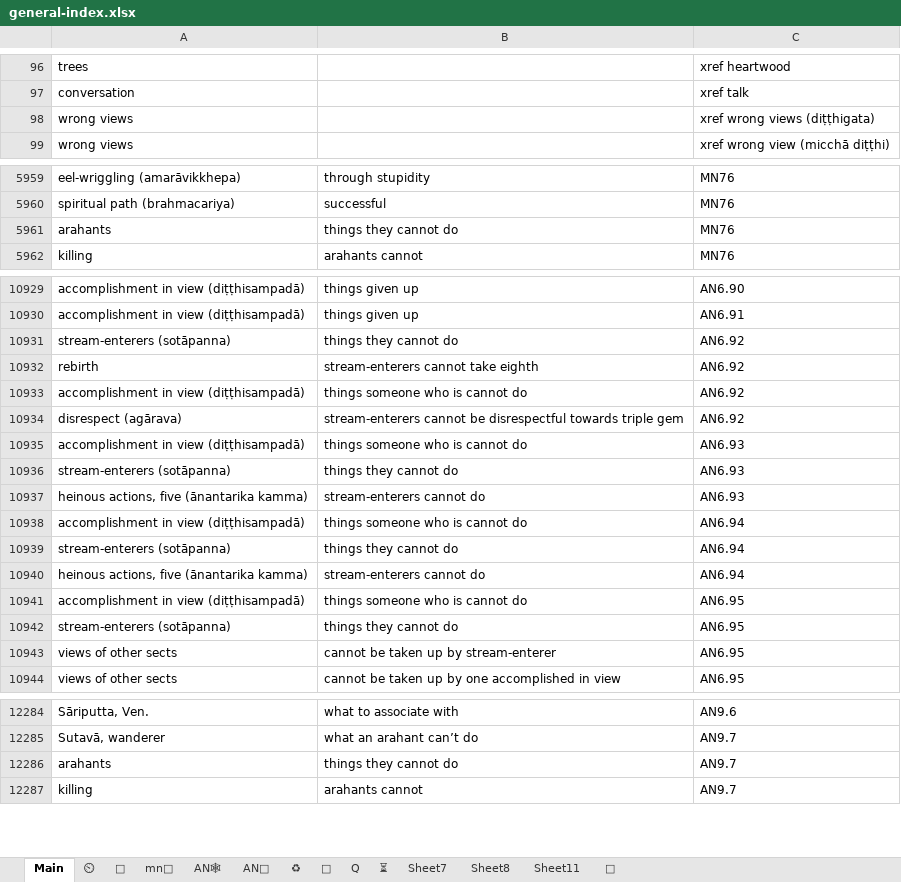
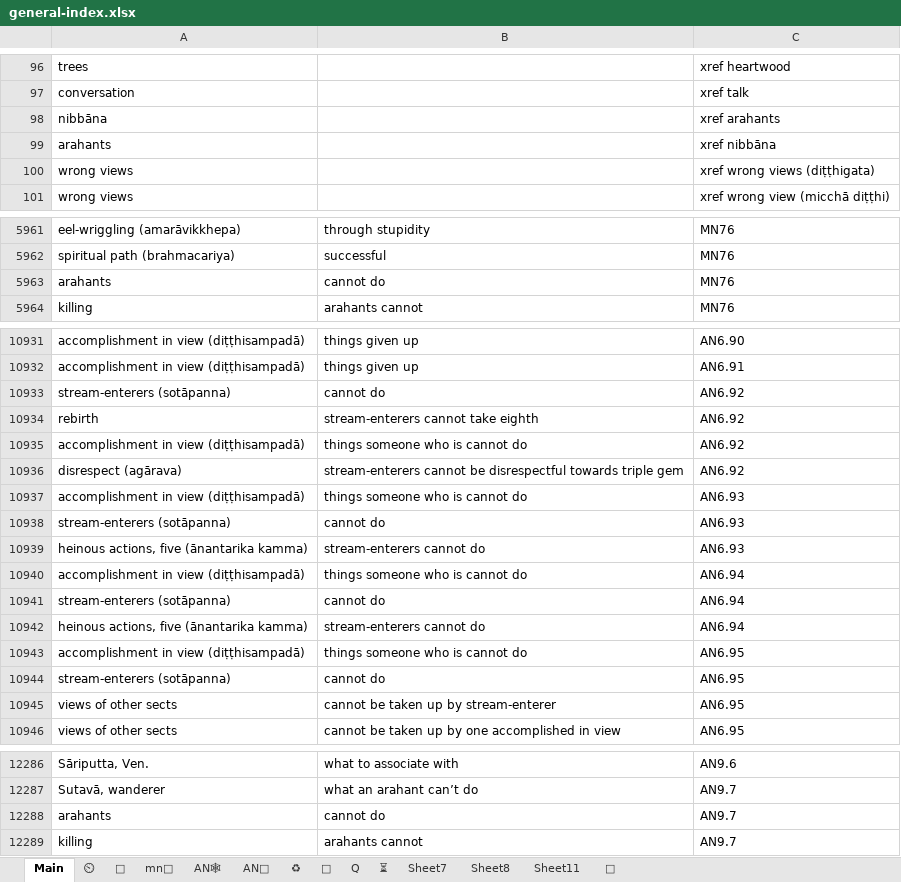
Before and after one commit to thesunshade/sutta-index, an Excel workbook: src/data/general-index.xlsx, sheet Main, drawn as a sheet; only a part is shown, gaps mark what is left out; values as stored, in another font and other column widths than the file's, no borders; conditional formats not drawn; addresses are those after the commit; the diff covers the shown part only; the diff names each change by its address in the sheet, - before the commit and + after, or states it on an @@ line.

```diff
--- a/src/data/general-index.xlsx (sheet Main)
+++ b/src/data/general-index.xlsx (sheet Main)
+row 98: nibbāna |  | xref arahants
+row 99: arahants |  | xref nibbāna
-B5963: things they cannot do
+B5963: cannot do
-B10933: things they cannot do
+B10933: cannot do
-B10938: things they cannot do
+B10938: cannot do
-B10941: things they cannot do
+B10941: cannot do
-B10944: things they cannot do
+B10944: cannot do
-B12288: things they cannot do
+B12288: cannot do
```
Also changed, not shown: 1 edited cell elsewhere in this sheet, 12 other files.
